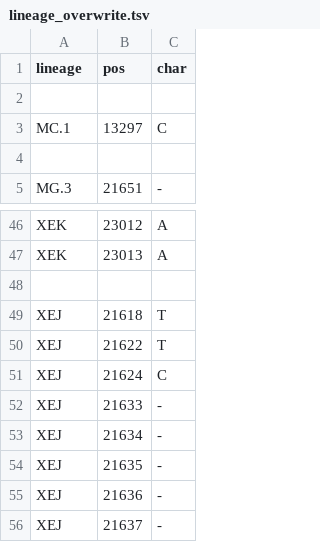
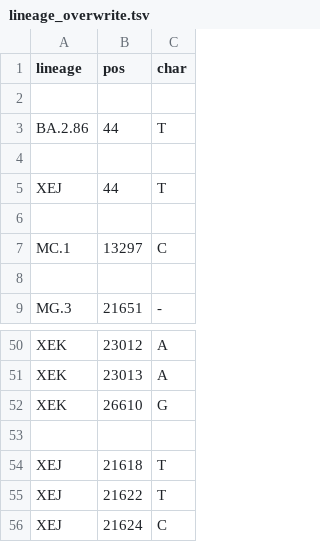
Before and after one commit to neherlab/nextclade_data_workflows, a TSV file: sars-cov-2/profiles/clades/lineage_overwrite.tsv, drawn as a sheet; only a part is shown, gaps mark what is left out; the shorter side is filled out with more unchanged rows; the diff names each change by its address in the sheet, - before the commit and + after, or states it on an @@ line.

Commit message:
Improve constraint and overwrite

```diff
--- a/sars-cov-2/profiles/clades/lineage_overwrite.tsv
+++ b/sars-cov-2/profiles/clades/lineage_overwrite.tsv
+row 3: BA.2.86 | 44 | T
+row 4: (empty)
+row 5: XEJ | 44 | T
+row 6: (empty)
+row 52: XEK | 26610 | G
```
Also changed, not shown: 1 other file.
